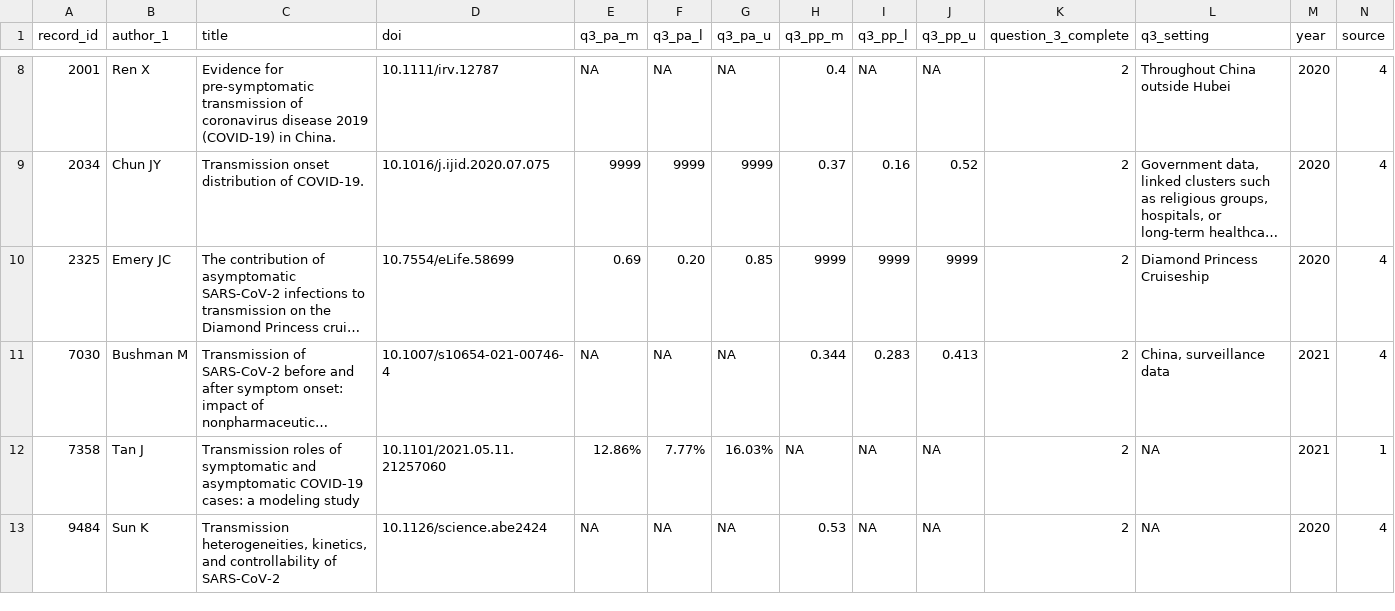
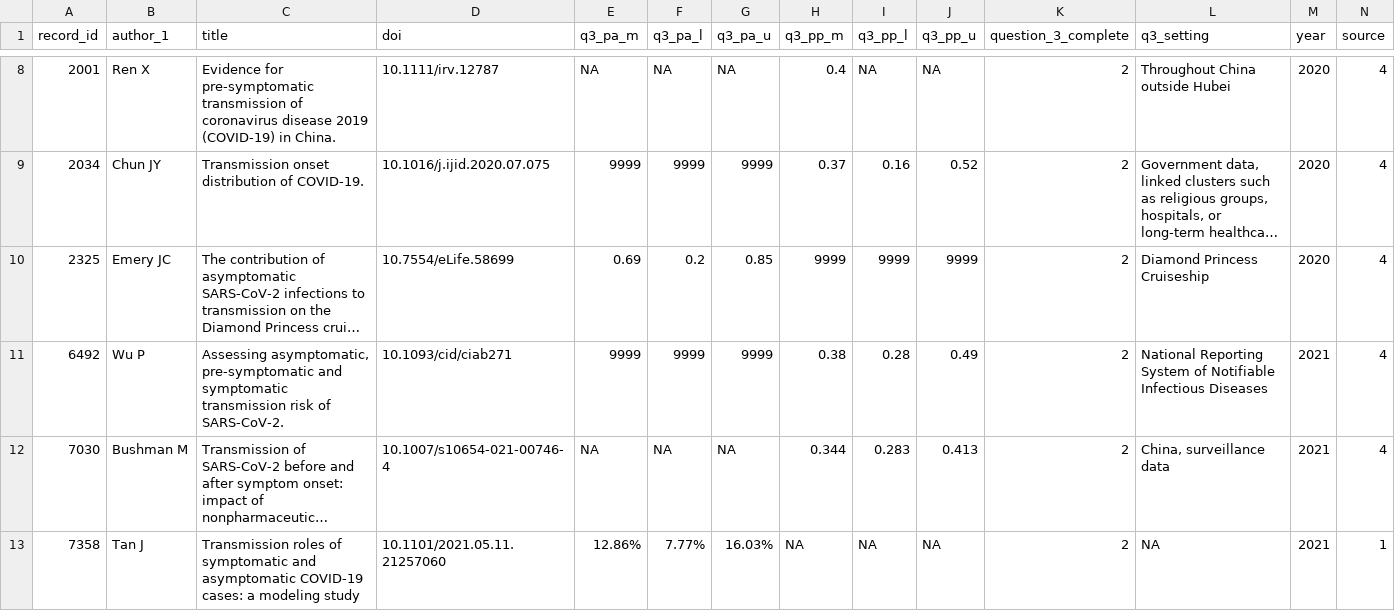
Before and after one commit to leonieheron/LSR_Asymp_v5, a CSV file: Q3_ExtractedData.csv, drawn as a sheet; only a part is shown, gaps mark what is left out; the shorter side is filled out with more unchanged rows; long unchanged cells end in …; rows hold the shown columns only; the diff names each change by its address in the sheet, - before the commit and + after, or states it on an @@ line.

Commit message:
Updated

```diff
--- a/Q3_ExtractedData.csv
+++ b/Q3_ExtractedData.csv
-F10 (q3_pa_l): 0.20
+F10 (q3_pa_l): 0.2
+row 11: 6492 | Wu P | Assessing asymptomatic, pre-symptomatic and symptomatic transmission risk of SARS-CoV-2. | 10.1093/cid/ciab271 | 9999 | 9999 | 9999 | 0.38 | 0.28 | 0.49 | 2 | National Reporting System of Notifiable Infectious Diseases | 2021 | 4
```
